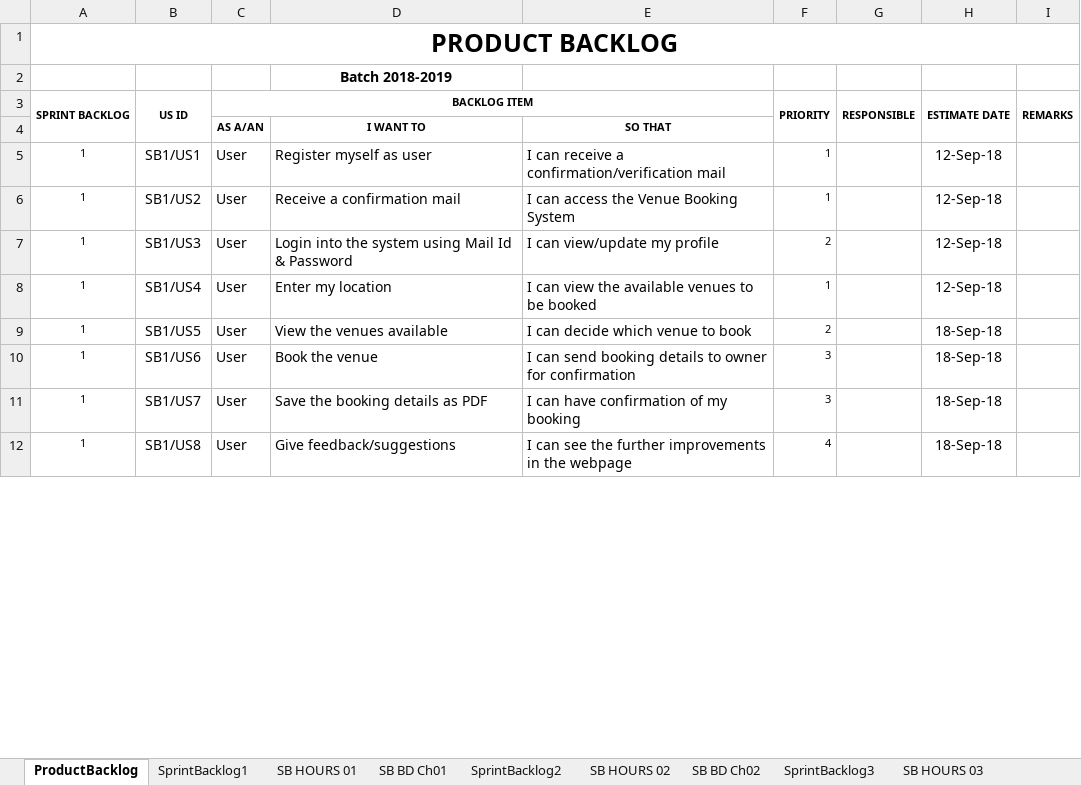
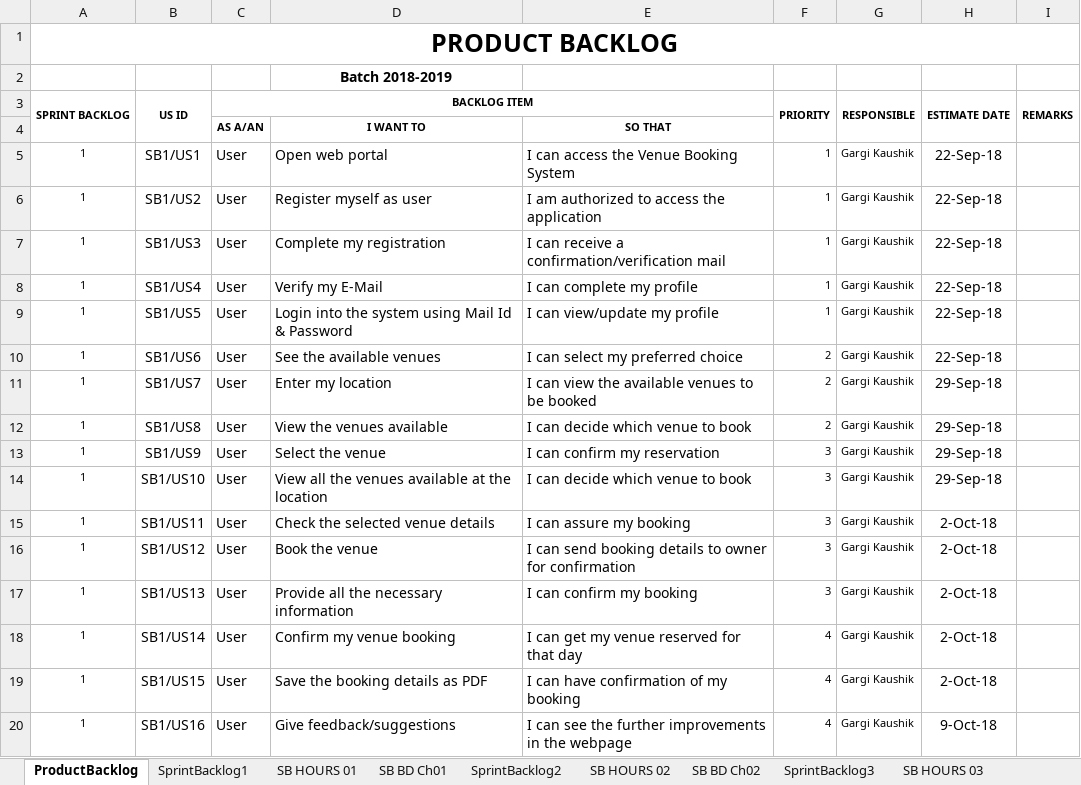
Before and after one commit to gauravchaudhary9/VenueBookingSystem, an Excel workbook: Product Backlog.xlsx, sheet ProductBacklog, drawn as a sheet; only a part is shown; values as stored, in another font and other column widths than the file's, no borders; the diff covers the shown part only; the diff names each change by its address in the sheet, - before the commit and + after, or states it on an @@ line.

```diff
--- a/Product Backlog.xlsx (sheet ProductBacklog)
+++ b/Product Backlog.xlsx (sheet ProductBacklog)
-D5: Register myself as user
+D5: Open web portal
-E5: I can receive a confirmation/verification mail
+E5: I can access the Venue Booking System
-G5:G12 (RESPONSIBLE): (empty)
+G5:G12 (RESPONSIBLE): Gargi Kaushik
-H5:H8 (ESTIMATE DATE): 12-Sep-18
+H5:H8 (ESTIMATE DATE): 22-Sep-18
-D6: Receive a confirmation mail
+D6: Register myself as user
-E6: I can access the Venue Booking System
+E6: I am authorized to access the application
-D7: Login into the system using Mail Id & Password
+D7: Complete my registration
-E7: I can view/update my profile
+E7: I can receive a confirmation/verification mail
-F7 (PRIORITY): 2
+F7 (PRIORITY): 1
-D8: Enter my location
+D8: Verify my E-Mail
-E8: I can view the available venues to be booked
+E8: I can complete my profile
-D9: View the venues available
+D9: Login into the system using Mail Id & Password
-E9: I can decide which venue to book
+E9: I can view/update my profile
-F9 (PRIORITY): 2
+F9 (PRIORITY): 1
-H9:H10 (ESTIMATE DATE): 18-Sep-18
+H9:H10 (ESTIMATE DATE): 22-Sep-18
-D10: Book the venue
+D10: See the available venues
-E10: I can send booking details to owner for confirmation
+E10: I can select my preferred choice
-F10:F11 (PRIORITY): 3
+F10:F11 (PRIORITY): 2
-D11: Save the booking details as PDF
+D11: Enter my location
-E11: I can have confirmation of my booking
+E11: I can view the available venues to be booked
-H11:H12 (ESTIMATE DATE): 18-Sep-18
+H11:H12 (ESTIMATE DATE): 29-Sep-18
-D12: Give feedback/suggestions
+D12: View the venues available
-E12: I can see the further improvements in the webpage
+E12: I can decide which venue to book
-F12 (PRIORITY): 4
+F12 (PRIORITY): 2
+row 13: 1 | SB1/US9 | User | Select the venue | I can confirm my reservation | 3 | Gargi Kaushik | 29-Sep-18
+row 14: 1 | SB1/US10 | User | View all the venues available at the location | I can decide which venue to book | 3 | Gargi Kaushik | 29-Sep-18
+row 15: 1 | SB1/US11 | User | Check the selected venue details | I can assure my booking | 3 | Gargi Kaushik | 2-Oct-18
+row 16: 1 | SB1/US12 | User | Book the venue | I can send booking details to owner for confirmation | 3 | Gargi Kaushik | 2-Oct-18
+row 17: 1 | SB1/US13 | User | Provide all the necessary information | I can confirm my booking | 3 | Gargi Kaushik | 2-Oct-18
+row 18: 1 | SB1/US14 | User | Confirm my venue booking | I can get my venue reserved for that day | 4 | Gargi Kaushik | 2-Oct-18
+row 19: 1 | SB1/US15 | User | Save the booking details as PDF | I can have confirmation of my booking | 4 | Gargi Kaushik | 2-Oct-18
+row 20: 1 | SB1/US16 | User | Give feedback/suggestions | I can see the further improvements in the webpage | 4 | Gargi Kaushik | 9-Oct-18
```
Also changed, not shown: 17 added rows and 62 edited cells elsewhere in this sheet, sheet SprintBacklog1, sheet SprintBacklog2, sheet SprintBacklog3, sheet SB BD Ch02, sheet SB BD Ch01, sheet SB BD Ch03, charts or pictures.
